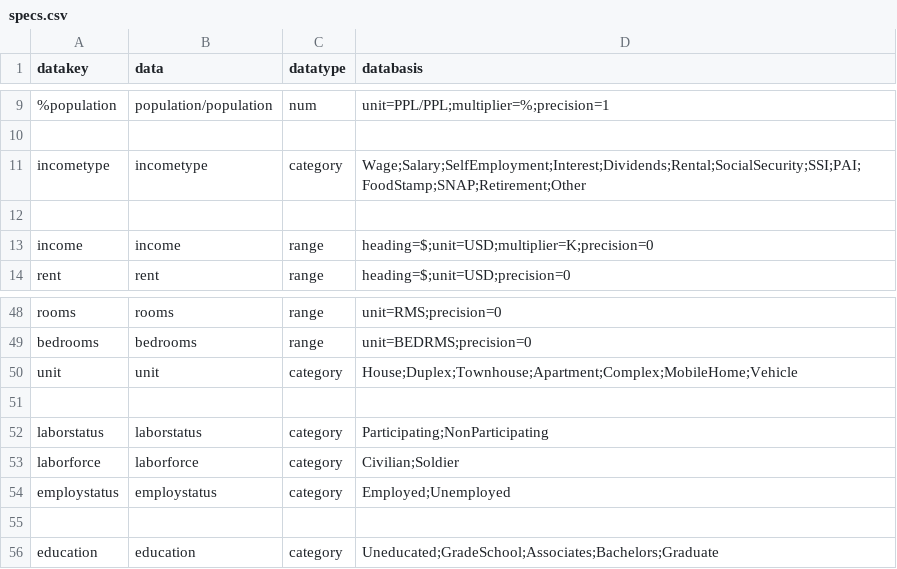
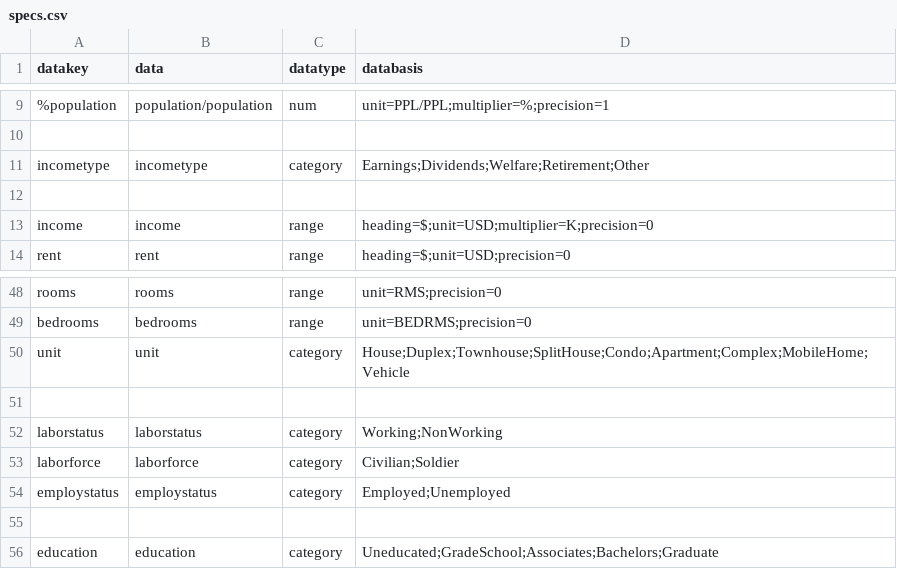
Before and after one commit to JackKirbyCook82/uscensus, a CSV file: specs.csv, drawn as a sheet; only a part is shown, gaps mark what is left out; the diff names each change by its address in the sheet, - before the commit and + after, or states it on an @@ line.

```diff
--- a/specs.csv
+++ b/specs.csv
-D11 (databasis): Wage;Salary;SelfEmployment;Interest;Dividends;Rental;SocialSecurity;SSI;PAI;FoodStamp;SNAP;Retirement;Other
+D11 (databasis): Earnings;Dividends;Welfare;Retirement;Other
-D50 (databasis): House;Duplex;Townhouse;Apartment;Complex;MobileHome;Vehicle
+D50 (databasis): House;Duplex;Townhouse;SplitHouse;Condo;Apartment;Complex;MobileHome;Vehicle
-D52 (databasis): Participating;NonParticipating
+D52 (databasis): Working;NonWorking
```
Also changed, not shown: variables.csv, webtables.csv, 2 other files.
